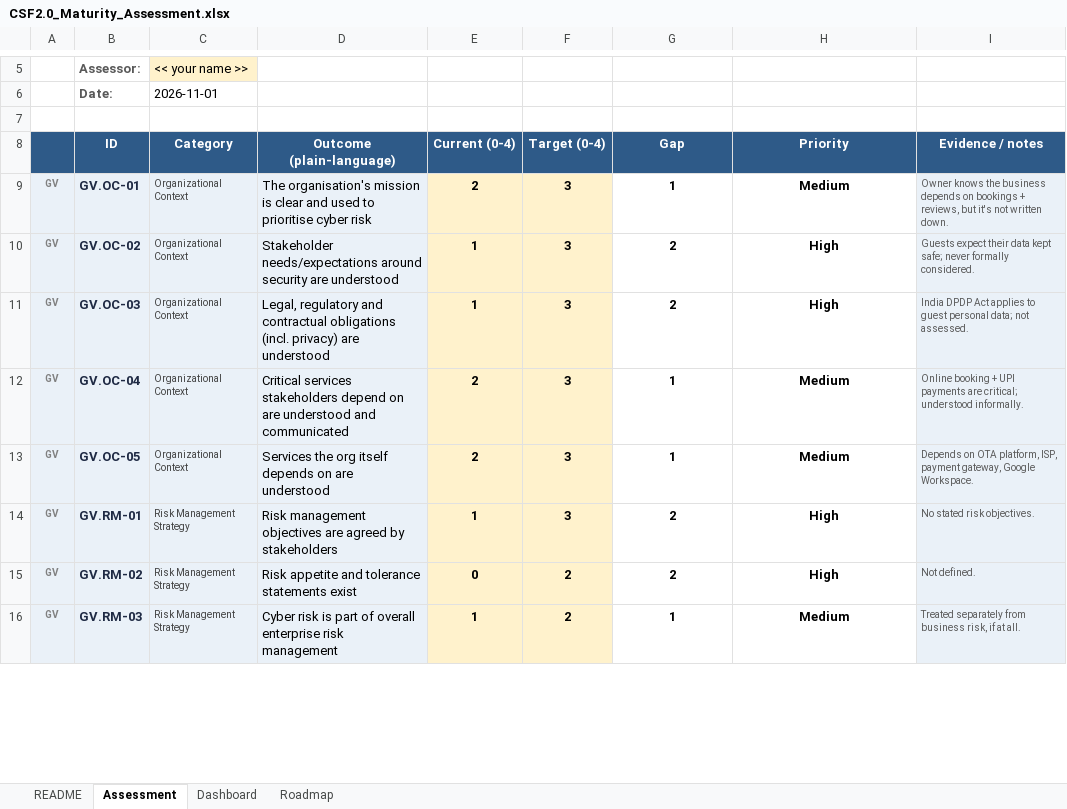
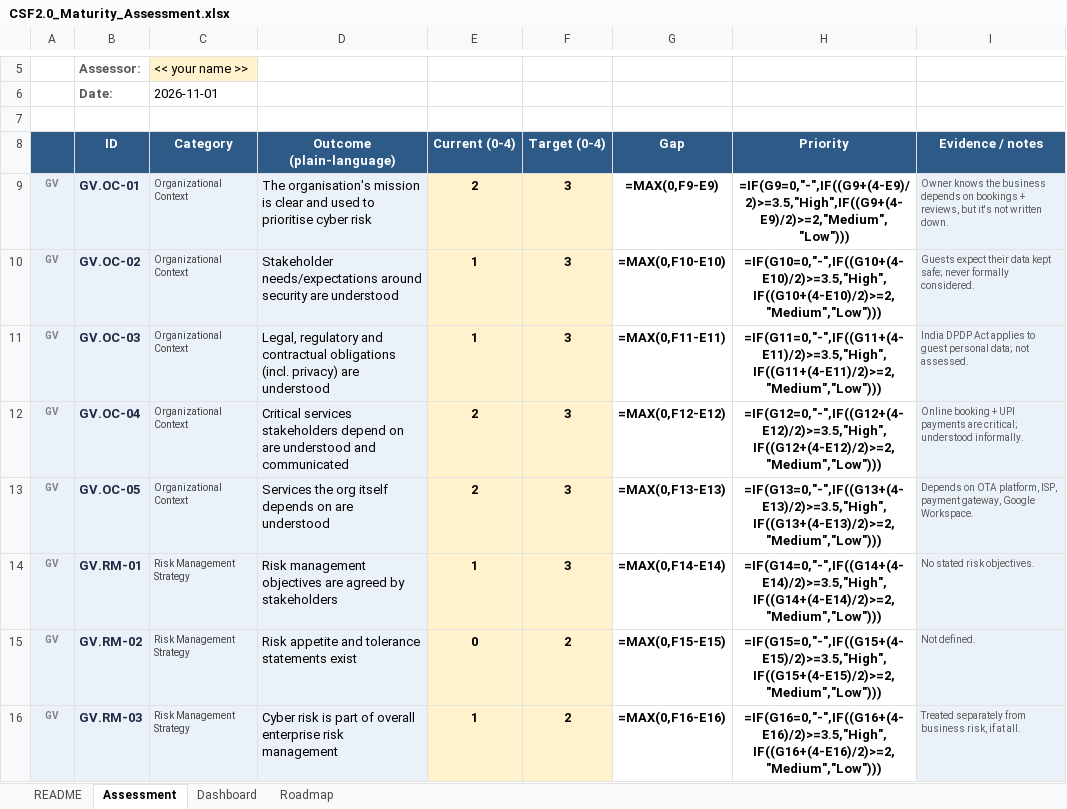
Before and after one commit to RithishPK/NIST-CSF-Assessment, an Excel workbook: assessment/CSF2.0_Maturity_Assessment.xlsx, sheet Assessment, drawn as a sheet; only a part is shown, gaps mark what is left out; values as stored, in another font and other column widths than the file's, no borders; formulas without a stored value are shown as written; conditional formats not drawn; the diff covers the shown part only; the diff names each change by its address in the sheet, - before the commit and + after, or states it on an @@ line.

```diff
--- a/assessment/CSF2.0_Maturity_Assessment.xlsx (sheet Assessment)
+++ b/assessment/CSF2.0_Maturity_Assessment.xlsx (sheet Assessment)
-G9 (Gap): 1
+G9 (Gap): =MAX(0,F9-E9)
-H9 (Priority): Medium
+H9 (Priority): =IF(G9=0,"-",IF((G9+(4-E9)/2)>=3.5,"High",IF((G9+(4-E9)/2)>=2,"Medium","Low")))
-G10 (Gap): 2
+G10 (Gap): =MAX(0,F10-E10)
-H10 (Priority): High
+H10 (Priority): =IF(G10=0,"-",IF((G10+(4-E10)/2)>=3.5,"High",IF((G10+(4-E10)/2)>=2,"Medium","Low")))
-G11 (Gap): 2
+G11 (Gap): =MAX(0,F11-E11)
-H11 (Priority): High
+H11 (Priority): =IF(G11=0,"-",IF((G11+(4-E11)/2)>=3.5,"High",IF((G11+(4-E11)/2)>=2,"Medium","Low")))
-G12 (Gap): 1
+G12 (Gap): =MAX(0,F12-E12)
-H12 (Priority): Medium
+H12 (Priority): =IF(G12=0,"-",IF((G12+(4-E12)/2)>=3.5,"High",IF((G12+(4-E12)/2)>=2,"Medium","Low")))
-G13 (Gap): 1
+G13 (Gap): =MAX(0,F13-E13)
-H13 (Priority): Medium
+H13 (Priority): =IF(G13=0,"-",IF((G13+(4-E13)/2)>=3.5,"High",IF((G13+(4-E13)/2)>=2,"Medium","Low")))
-G14 (Gap): 2
+G14 (Gap): =MAX(0,F14-E14)
-H14 (Priority): High
+H14 (Priority): =IF(G14=0,"-",IF((G14+(4-E14)/2)>=3.5,"High",IF((G14+(4-E14)/2)>=2,"Medium","Low")))
-G15 (Gap): 2
+G15 (Gap): =MAX(0,F15-E15)
-H15 (Priority): High
+H15 (Priority): =IF(G15=0,"-",IF((G15+(4-E15)/2)>=3.5,"High",IF((G15+(4-E15)/2)>=2,"Medium","Low")))
-G16 (Gap): 1
+G16 (Gap): =MAX(0,F16-E16)
-H16 (Priority): Medium
+H16 (Priority): =IF(G16=0,"-",IF((G16+(4-E16)/2)>=3.5,"High",IF((G16+(4-E16)/2)>=2,"Medium","Low")))
```
Also changed, not shown: 196 edited cells elsewhere in this sheet, sheet Roadmap, sheet Dashboard, charts or pictures, 9 other files.
